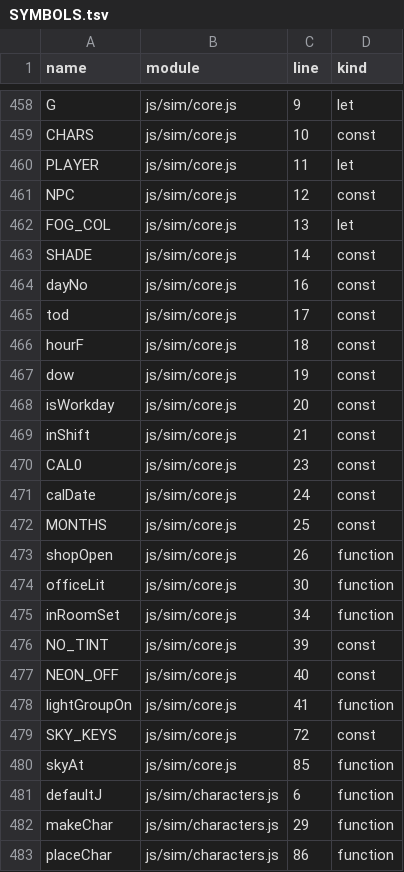
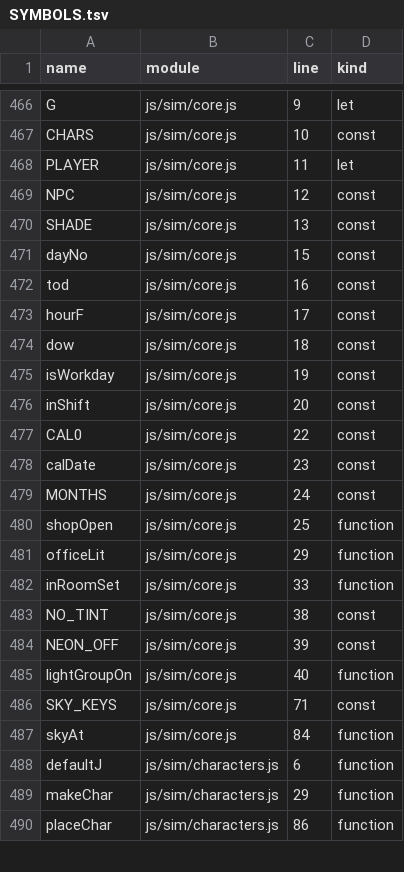
Before and after one commit to Kinein/NothingToSee, a TSV file: SYMBOLS.tsv, drawn as a sheet; only a part is shown, gaps mark what is left out; the diff covers the shown part only.

```diff
--- a/SYMBOLS.tsv
+++ b/SYMBOLS.tsv
@@ -461,21 +469,20 @@ PLAYER	js/sim/core.js	11	let
 NPC	js/sim/core.js	12	const
-FOG_COL	js/sim/core.js	13	let
-SHADE	js/sim/core.js	14	const
-dayNo	js/sim/core.js	16	const
-tod	js/sim/core.js	17	const
-hourF	js/sim/core.js	18	const
-dow	js/sim/core.js	19	const
-isWorkday	js/sim/core.js	20	const
-inShift	js/sim/core.js	21	const
-CAL0	js/sim/core.js	23	const
-calDate	js/sim/core.js	24	const
-MONTHS	js/sim/core.js	25	const
-shopOpen	js/sim/core.js	26	function
-officeLit	js/sim/core.js	30	function
-inRoomSet	js/sim/core.js	34	function
-NO_TINT	js/sim/core.js	39	const
-NEON_OFF	js/sim/core.js	40	const
-lightGroupOn	js/sim/core.js	41	function
-SKY_KEYS	js/sim/core.js	72	const
-skyAt	js/sim/core.js	85	function
+SHADE	js/sim/core.js	13	const
+dayNo	js/sim/core.js	15	const
+tod	js/sim/core.js	16	const
+hourF	js/sim/core.js	17	const
+dow	js/sim/core.js	18	const
+isWorkday	js/sim/core.js	19	const
+inShift	js/sim/core.js	20	const
+CAL0	js/sim/core.js	22	const
+calDate	js/sim/core.js	23	const
+MONTHS	js/sim/core.js	24	const
+shopOpen	js/sim/core.js	25	function
+officeLit	js/sim/core.js	29	function
+inRoomSet	js/sim/core.js	33	function
+NO_TINT	js/sim/core.js	38	const
+NEON_OFF	js/sim/core.js	39	const
+lightGroupOn	js/sim/core.js	40	function
+SKY_KEYS	js/sim/core.js	71	const
+skyAt	js/sim/core.js	84	function
 defaultJ	js/sim/characters.js	6	function
```
Also changed, not shown: 8 added rows and 25 edited cells elsewhere in this file, 15 other files.
